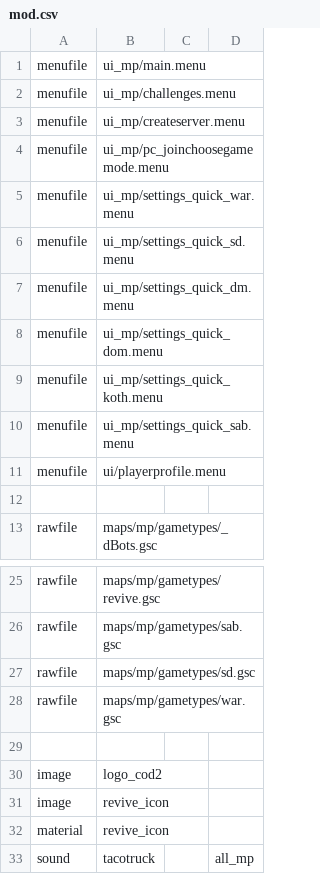
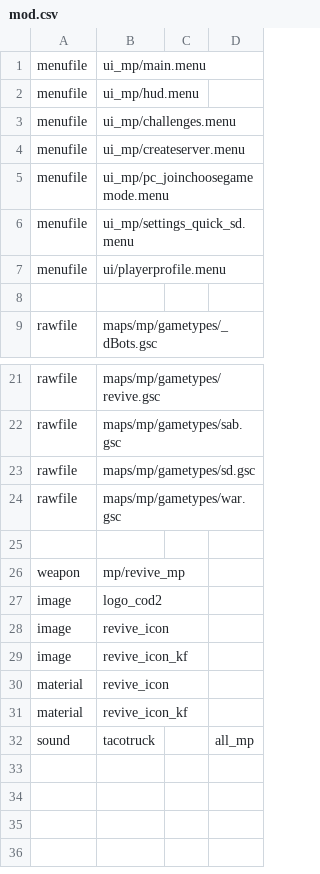
Before and after one commit to agonio/cod4-modRevive, a CSV file: mod.csv, drawn as a sheet; only a part is shown, gaps mark what is left out.

Commit message:
first shot at revive killfeed message

```diff
--- a/mod.csv
+++ b/mod.csv
@@ -1,2 +1,3 @@
 menufile,ui_mp/main.menu
+menufile,ui_mp/hud.menu
 menufile,ui_mp/challenges.menu
@@ -4,8 +5,3 @@ menufile,ui_mp/createserver.menu
 menufile,ui_mp/pc_joinchoosegamemode.menu
-menufile,ui_mp/settings_quick_war.menu
 menufile,ui_mp/settings_quick_sd.menu
-menufile,ui_mp/settings_quick_dm.menu
-menufile,ui_mp/settings_quick_dom.menu
-menufile,ui_mp/settings_quick_koth.menu
-menufile,ui_mp/settings_quick_sab.menu
 menufile,ui/playerprofile.menu
@@ -29,5 +25,8 @@ rawfile,maps/mp/gametypes/war.gsc
 
+weapon,mp/revive_mp
 image,logo_cod2
 image,revive_icon
+image,revive_icon_kf
 material,revive_icon
+material,revive_icon_kf
 sound,tacotruck,,all_mp
```
Also changed, not shown: 7 other files.
